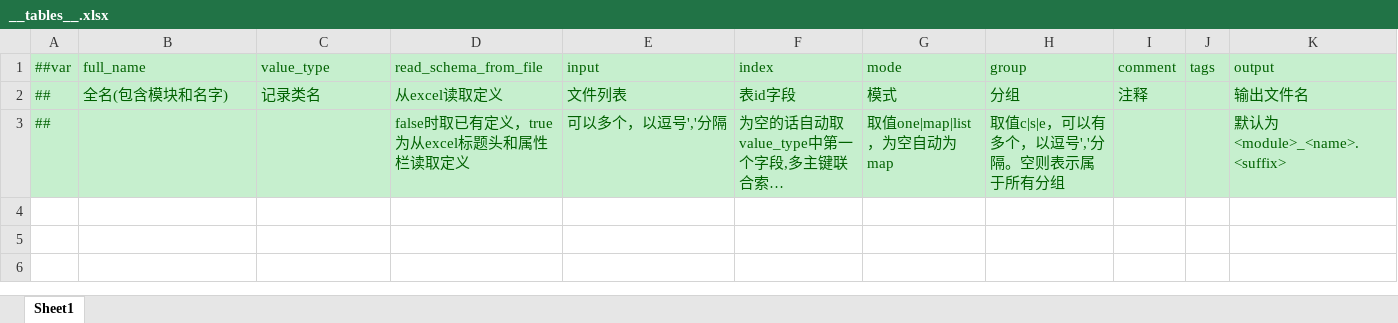
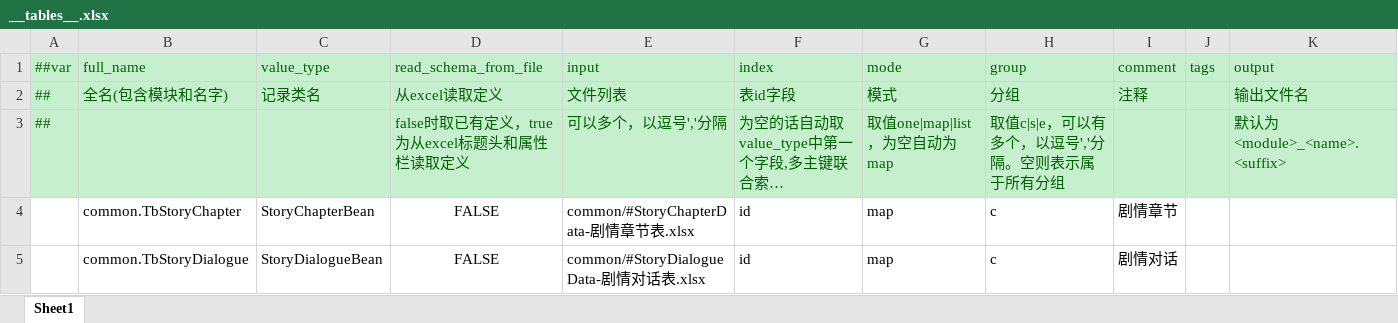
Before and after one commit to caixukunmax/Brave-World, an Excel workbook: tables/datas/__tables__.xlsx, sheet Sheet1, drawn as a sheet; long unchanged cells end in …; values as stored, in another font and other column widths than the file's, no borders; the diff names each change by its address in the sheet, - before the commit and + after, or states it on an @@ line.

```diff
--- a/tables/datas/__tables__.xlsx (sheet Sheet1)
+++ b/tables/datas/__tables__.xlsx (sheet Sheet1)
+row 4:  | common.TbStoryChapter | StoryChapterBean | FALSE | common/#StoryChapterData-剧情章节表.xlsx | id | map | c | 剧情章节
+row 5:  | common.TbStoryDialogue | StoryDialogueBean | FALSE | common/#StoryDialogueData-剧情对话表.xlsx | id | map | c | 剧情对话
```
Also changed, not shown: tables/datas/__beans__.xlsx, 6 other files.
